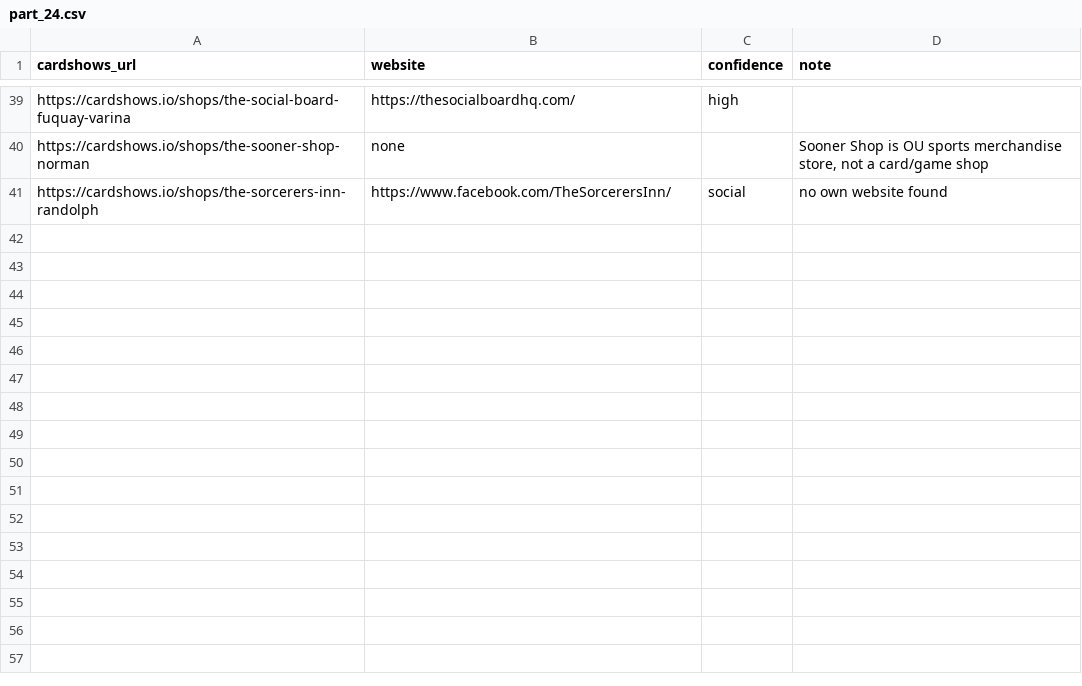
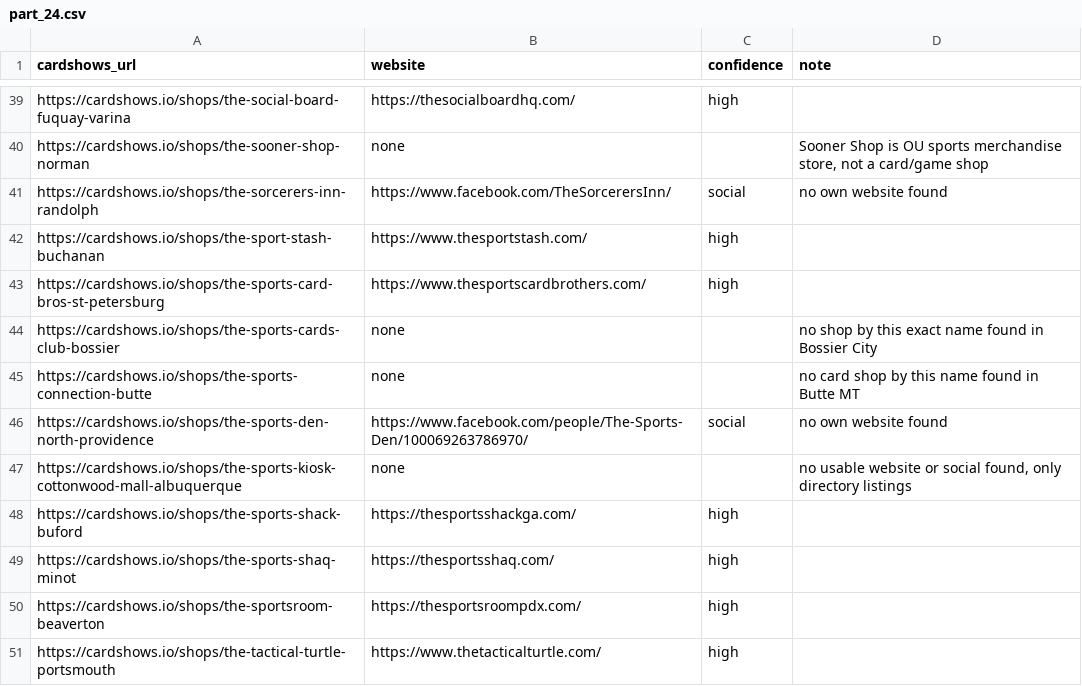
Before and after one commit to rseay-bot/test, a CSV file: results/parts/part_24.csv, drawn as a sheet; only a part is shown, gaps mark what is left out; the diff names each change by its address in the sheet, - before the commit and + after, or states it on an @@ line.

```diff
--- a/results/parts/part_24.csv
+++ b/results/parts/part_24.csv
+row 42: https://cardshows.io/shops/the-sport-stash-buchanan | https://www.thesportstash.com/ | high
+row 43: https://cardshows.io/shops/the-sports-card-bros-st-petersburg | https://www.thesportscardbrothers.com/ | high
+row 44: https://cardshows.io/shops/the-sports-cards-club-bossier | none |  | no shop by this exact name found in Bossier City
+row 45: https://cardshows.io/shops/the-sports-connection-butte | none |  | no card shop by this name found in Butte MT
+row 46: https://cardshows.io/shops/the-sports-den-north-providence | https://www.facebook.com/people/The-Sports-Den/100069263786970/ | social | no own website found
+row 47: https://cardshows.io/shops/the-sports-kiosk-cottonwood-mall-albuquerque | none |  | no usable website or social found, only directory listings
+row 48: https://cardshows.io/shops/the-sports-shack-buford | https://thesportsshackga.com/ | high
+row 49: https://cardshows.io/shops/the-sports-shaq-minot | https://thesportsshaq.com/ | high
+row 50: https://cardshows.io/shops/the-sportsroom-beaverton | https://thesportsroompdx.com/ | high
+row 51: https://cardshows.io/shops/the-tactical-turtle-portsmouth | https://www.thetacticalturtle.com/ | high
```
Also changed, not shown: results/parts/part_25.csv.
